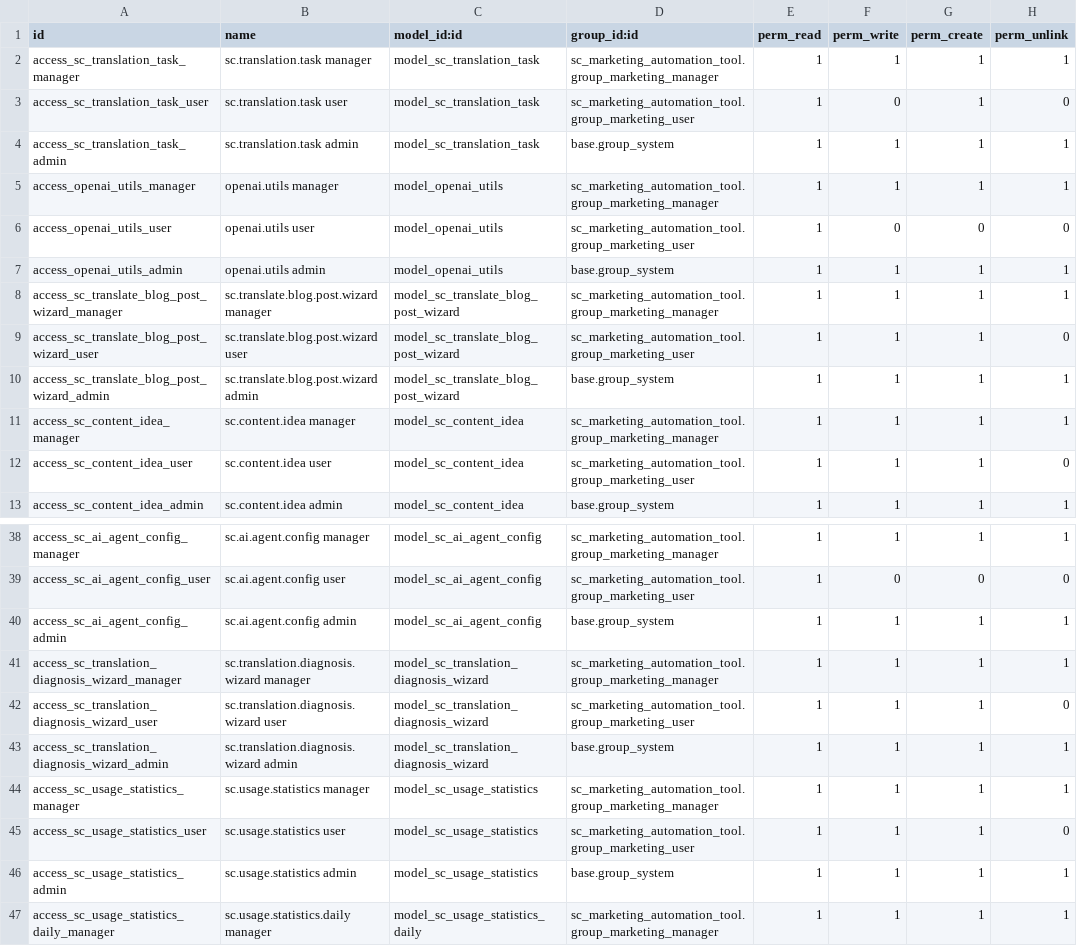
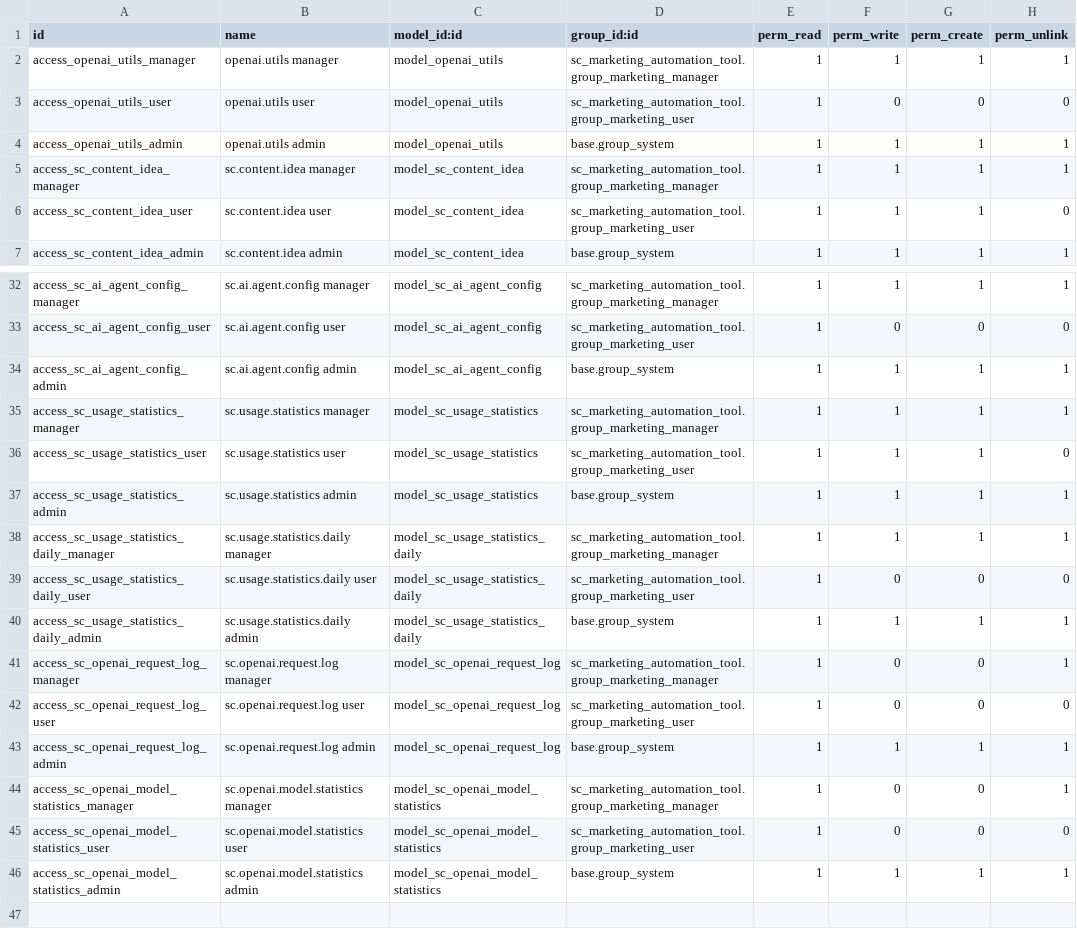
Before and after one commit to Solutto-Consulting/marketing_automation_tool, a CSV file: security/ir.model.access.csv, drawn as a sheet; only a part is shown, gaps mark what is left out; the shorter side is filled out with more unchanged rows.

Commit message:
Refactor translation management: - Removed access rights for translation task models and wizards. - Deleted blog post translation wizard and its views. - Removed translation diagnosis wizard and its views. - Updated menu structure by relocating translation tasks under task management. - Cleaned up related XML views and Python files to streamline translation functionality.

```diff
--- a/security/ir.model.access.csv
+++ b/security/ir.model.access.csv
@@ -1,5 +1,2 @@
 id,name,model_id:id,group_id:id,perm_read,perm_write,perm_create,perm_unlink
-access_sc_translation_task_manager,sc.translation.task manager,model_sc_translation_task,sc_marketing_automation_tool.group_marketing_manager,1,1,1,1
-access_sc_translation_task_user,sc.translation.task user,model_sc_translation_task,sc_marketing_automation_tool.group_marketing_user,1,0,1,0
-access_sc_translation_task_admin,sc.translation.task admin,model_sc_translation_task,base.group_system,1,1,1,1
 access_openai_utils_manager,openai.utils manager,model_openai_utils,sc_marketing_automation_tool.group_marketing_manager,1,1,1,1
@@ -7,5 +4,2 @@ access_openai_utils_user,openai.utils user,model_openai_utils,sc_marketing_autom
 access_openai_utils_admin,openai.utils admin,model_openai_utils,base.group_system,1,1,1,1
-access_sc_translate_blog_post_wizard_manager,sc.translate.blog.post.wizard manager,model_sc_translate_blog_post_wizard,sc_marketing_automation_tool.group_marketing_manager,1,1,1,1
-access_sc_translate_blog_post_wizard_user,sc.translate.blog.post.wizard user,model_sc_translate_blog_post_wizard,sc_marketing_automation_tool.group_marketing_user,1,1,1,0
-access_sc_translate_blog_post_wizard_admin,sc.translate.blog.post.wizard admin,model_sc_translate_blog_post_wizard,base.group_system,1,1,1,1
 access_sc_content_idea_manager,sc.content.idea manager,model_sc_content_idea,sc_marketing_automation_tool.group_marketing_manager,1,1,1,1
@@ -40,5 +34,2 @@ access_sc_ai_agent_config_user,sc.ai.agent.config user,model_sc_ai_agent_config,
 access_sc_ai_agent_config_admin,sc.ai.agent.config admin,model_sc_ai_agent_config,base.group_system,1,1,1,1
-access_sc_translation_diagnosis_wizard_manager,sc.translation.diagnosis.wizard manager,model_sc_translation_diagnosis_wizard,sc_marketing_automation_tool.group_marketing_manager,1,1,1,1
-access_sc_translation_diagnosis_wizard_user,sc.translation.diagnosis.wizard user,model_sc_translation_diagnosis_wizard,sc_marketing_automation_tool.group_marketing_user,1,1,1,0
-access_sc_translation_diagnosis_wizard_admin,sc.translation.diagnosis.wizard admin,model_sc_translation_diagnosis_wizard,base.group_system,1,1,1,1
 access_sc_usage_statistics_manager,sc.usage.statistics manager,model_sc_usage_statistics,sc_marketing_automation_tool.group_marketing_manager,1,1,1,1
```
Also changed, not shown: 19 other files.
